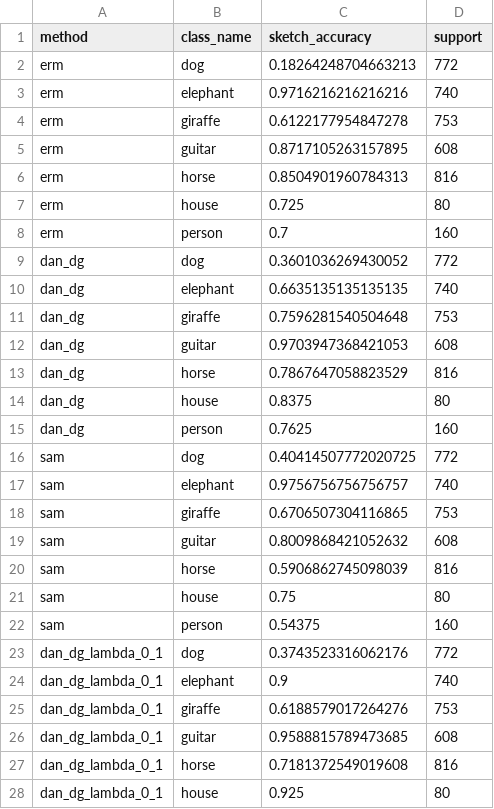
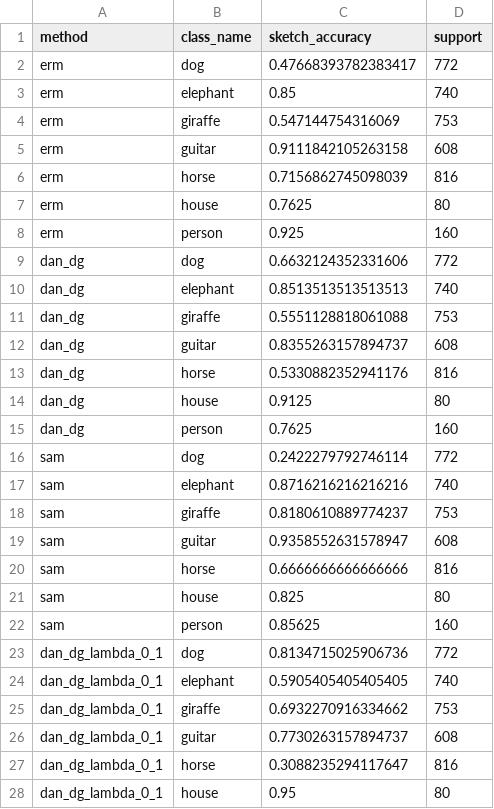
Before and after one commit to umairs5/atml-pa1, a CSV file: task3/results/final_evaluation/per_class_accuracy.csv, drawn as a sheet; only a part is shown; the diff covers the shown part only.

```diff
--- a/task3/results/final_evaluation/per_class_accuracy.csv
+++ b/task3/results/final_evaluation/per_class_accuracy.csv
@@ -1,28 +1,28 @@
 method,class_name,sketch_accuracy,support
-erm,dog,0.18264248704663213,772
-erm,elephant,0.9716216216216216,740
-erm,giraffe,0.6122177954847278,753
-erm,guitar,0.8717105263157895,608
-erm,horse,0.8504901960784313,816
-erm,house,0.725,80
-erm,person,0.7,160
-dan_dg,dog,0.3601036269430052,772
-dan_dg,elephant,0.6635135135135135,740
-dan_dg,giraffe,0.7596281540504648,753
-dan_dg,guitar,0.9703947368421053,608
-dan_dg,horse,0.7867647058823529,816
-dan_dg,house,0.8375,80
+erm,dog,0.47668393782383417,772
+erm,elephant,0.85,740
+erm,giraffe,0.547144754316069,753
+erm,guitar,0.9111842105263158,608
+erm,horse,0.7156862745098039,816
+erm,house,0.7625,80
+erm,person,0.925,160
+dan_dg,dog,0.6632124352331606,772
+dan_dg,elephant,0.8513513513513513,740
+dan_dg,giraffe,0.5551128818061088,753
+dan_dg,guitar,0.8355263157894737,608
+dan_dg,horse,0.5330882352941176,816
+dan_dg,house,0.9125,80
 dan_dg,person,0.7625,160
-sam,dog,0.40414507772020725,772
-sam,elephant,0.9756756756756757,740
-sam,giraffe,0.6706507304116865,753
-sam,guitar,0.8009868421052632,608
-sam,horse,0.5906862745098039,816
-sam,house,0.75,80
-sam,person,0.54375,160
-dan_dg_lambda_0_1,dog,0.3743523316062176,772
-dan_dg_lambda_0_1,elephant,0.9,740
-dan_dg_lambda_0_1,giraffe,0.6188579017264276,753
-dan_dg_lambda_0_1,guitar,0.9588815789473685,608
-dan_dg_lambda_0_1,horse,0.7181372549019608,816
-dan_dg_lambda_0_1,house,0.925,80
+sam,dog,0.2422279792746114,772
+sam,elephant,0.8716216216216216,740
+sam,giraffe,0.8180610889774237,753
+sam,guitar,0.9358552631578947,608
+sam,horse,0.6666666666666666,816
+sam,house,0.825,80
+sam,person,0.85625,160
+dan_dg_lambda_0_1,dog,0.8134715025906736,772
+dan_dg_lambda_0_1,elephant,0.5905405405405405,740
+dan_dg_lambda_0_1,giraffe,0.6932270916334662,753
+dan_dg_lambda_0_1,guitar,0.7730263157894737,608
+dan_dg_lambda_0_1,horse,0.3088235294117647,816
+dan_dg_lambda_0_1,house,0.95,80
```
Also changed, not shown: 6 edited cells elsewhere in this file, task3/results/dan_dg/history.csv, task3/results/dan_dg_lambda_0_1/history.csv, 11 other files.
